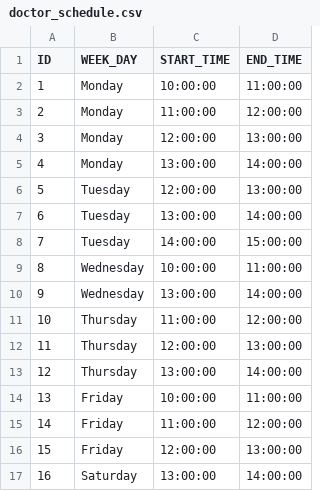
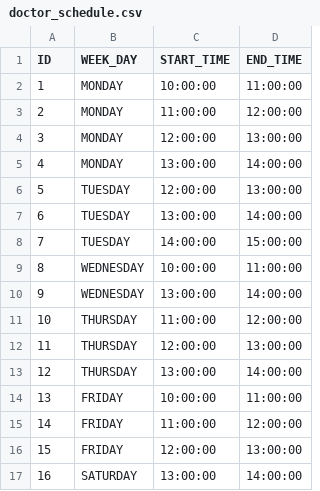
Before and after one commit to GoodBoy962/Pliskin_11401_Java_2016, a CSV file: CRM-MedicalClinic/module-domain/src/main/resources/db/seeds/doctor_schedule.csv, drawn as a sheet.

Commit message:
[sem1] timetable for doctor

```diff
--- a/CRM-MedicalClinic/module-domain/src/main/resources/db/seeds/doctor_schedule.csv
+++ b/CRM-MedicalClinic/module-domain/src/main/resources/db/seeds/doctor_schedule.csv
@@ -1,17 +1,17 @@
 ID,WEEK_DAY,START_TIME,END_TIME
-1,Monday,10:00:00,11:00:00
-2,Monday,11:00:00,12:00:00
-3,Monday,12:00:00,13:00:00
-4,Monday,13:00:00,14:00:00
-5,Tuesday,12:00:00,13:00:00
-6,Tuesday,13:00:00,14:00:00
-7,Tuesday,14:00:00,15:00:00
-8,Wednesday,10:00:00,11:00:00
-9,Wednesday,13:00:00,14:00:00
-10,Thursday,11:00:00,12:00:00
-11,Thursday,12:00:00,13:00:00
-12,Thursday,13:00:00,14:00:00
-13,Friday,10:00:00,11:00:00
-14,Friday,11:00:00,12:00:00
-15,Friday,12:00:00,13:00:00
-16,Saturday,13:00:00,14:00:00
+1,MONDAY,10:00:00,11:00:00
+2,MONDAY,11:00:00,12:00:00
+3,MONDAY,12:00:00,13:00:00
+4,MONDAY,13:00:00,14:00:00
+5,TUESDAY,12:00:00,13:00:00
+6,TUESDAY,13:00:00,14:00:00
+7,TUESDAY,14:00:00,15:00:00
+8,WEDNESDAY,10:00:00,11:00:00
+9,WEDNESDAY,13:00:00,14:00:00
+10,THURSDAY,11:00:00,12:00:00
+11,THURSDAY,12:00:00,13:00:00
+12,THURSDAY,13:00:00,14:00:00
+13,FRIDAY,10:00:00,11:00:00
+14,FRIDAY,11:00:00,12:00:00
+15,FRIDAY,12:00:00,13:00:00
+16,SATURDAY,13:00:00,14:00:00
```
Also changed, not shown: 23 other files.
